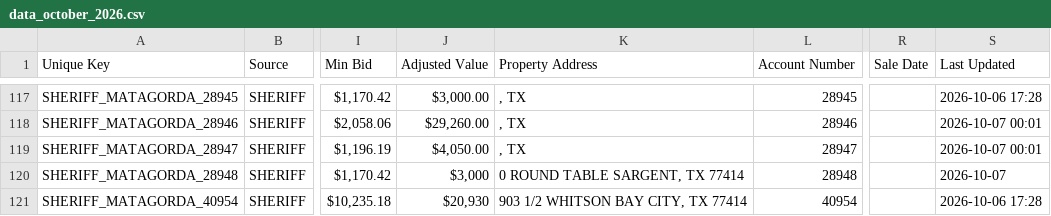
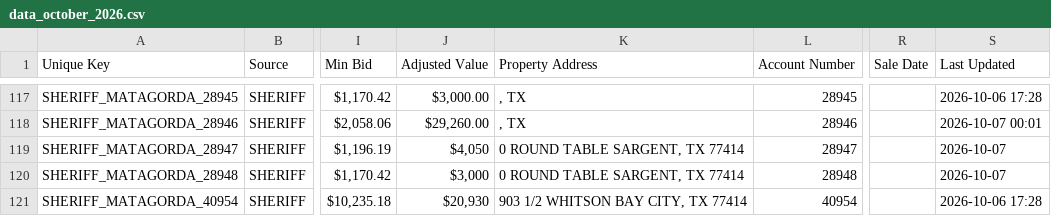
Before and after one commit to fahadkhan0318/auction-bot, a CSV file: data_october_2026.csv, drawn as a sheet; only a part is shown, gaps mark what is left out; the diff names each change by its address in the sheet, - before the commit and + after, or states it on an @@ line.

```diff
--- a/data_october_2026.csv
+++ b/data_october_2026.csv
-J119 (Adjusted Value): $4,050.00
+J119 (Adjusted Value): $4,050
-K119 (Property Address): , TX
+K119 (Property Address): 0 ROUND TABLE SARGENT, TX 77414
-S119 (Last Updated): 2026-10-07 00:01
+S119 (Last Updated): 2026-10-07
```
